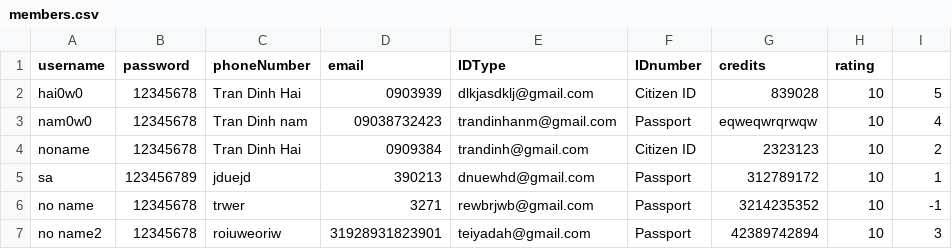
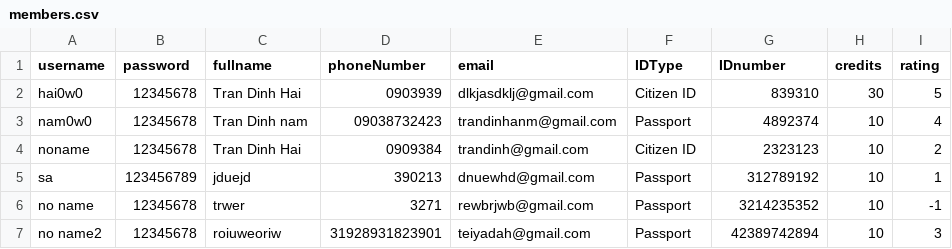
Before and after one commit to hai0w0/carpooling-application-RMIT, a CSV file: src/members.csv, drawn as a sheet.

Commit message:
fixed purchase Credit

```diff
--- a/src/members.csv
+++ b/src/members.csv
@@ -1,6 +1,6 @@
-username,password,phoneNumber,email,IDType,IDnumber,credits,rating
-hai0w0,12345678,Tran Dinh Hai,0903939,dlkjasdklj@gmail.com,Citizen ID,839028,10,5
-nam0w0,12345678,Tran Dinh nam,09038732423,trandinhanm@gmail.com,Passport,eqweqwrqrwqw,10,4
+username,password,fullname,phoneNumber,email,IDType,IDnumber,credits,rating
+hai0w0,12345678,Tran Dinh Hai,0903939,dlkjasdklj@gmail.com,Citizen ID,839310,30,5
+nam0w0,12345678,Tran Dinh nam,09038732423,trandinhanm@gmail.com,Passport,4892374,10,4
 noname,12345678,Tran Dinh Hai,0909384,trandinh@gmail.com,Citizen ID,2323123,10,2
-sa,123456789,jduejd,390213,dnuewhd@gmail.com,Passport,312789172,10,1
+sa,123456789,jduejd,390213,dnuewhd@gmail.com,Passport,312789192,10,1
 no name,12345678,trwer,3271,rewbrjwb@gmail.com,Passport,3214235352,10,-1
```
Also changed, not shown: 2 other files.
